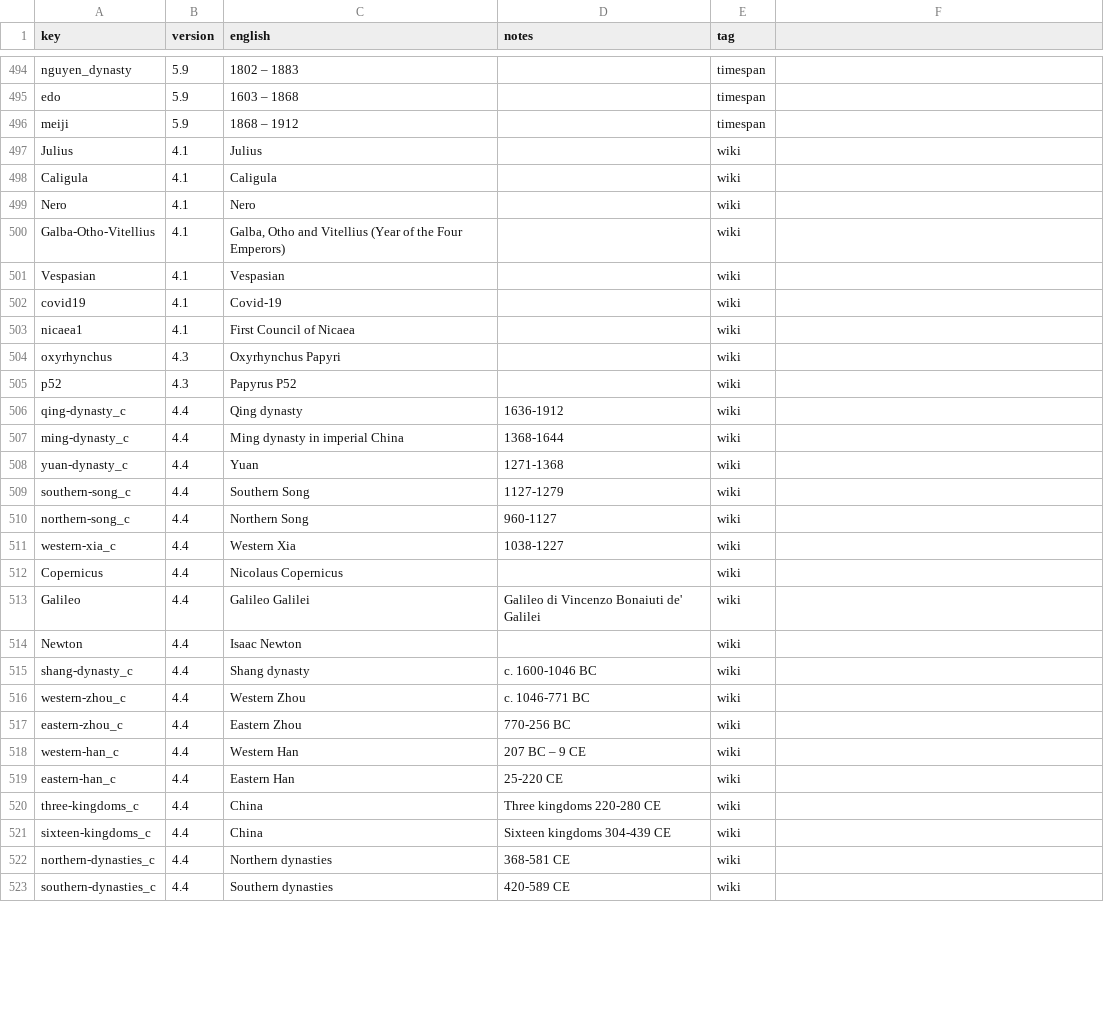
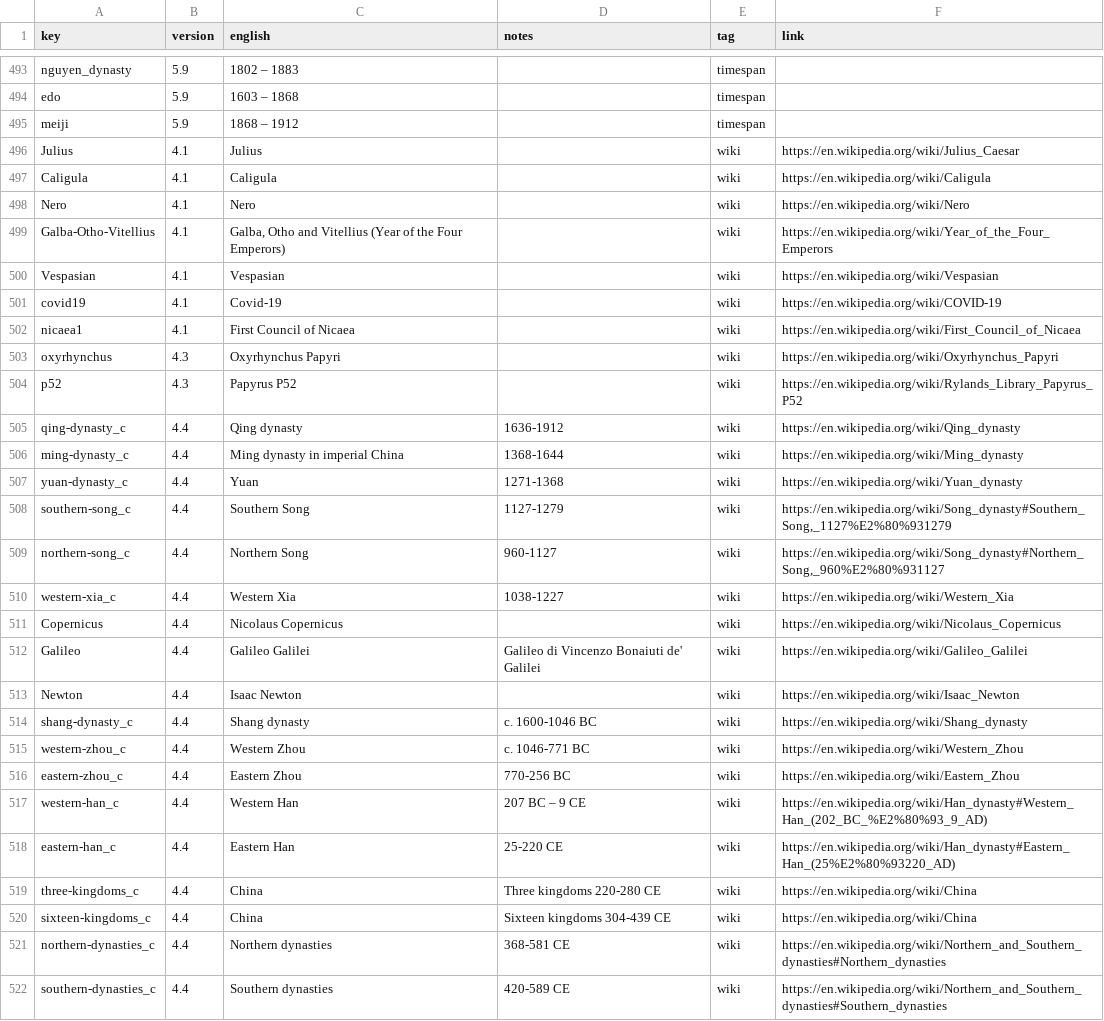
Before and after one commit to kreier/timeline, a CSV file: db/dictionary_reference.csv, drawn as a sheet; only a part is shown, gaps mark what is left out; the diff covers the shown part only.

Commit message:
move daniel2_shift to deprecated, include wikipedia link

```diff
--- a/db/dictionary_reference.csv
+++ b/db/dictionary_reference.csv
@@ -1 +1 @@
-key,version,english,notes,tag
+key,version,english,notes,tag,link
@@ -497,27 +496,27 @@ meiji,5.9,1868 – 1912,,timespan
-Julius,4.1,Julius,,wiki
-Caligula,4.1,Caligula,,wiki
-Nero,4.1,Nero,,wiki
-Galba-Otho-Vitellius,4.1,"Galba, Otho and Vitellius (Year of the Four Emperors)",,wiki
-Vespasian,4.1,Vespasian,,wiki
-covid19,4.1,Covid-19,,wiki
-nicaea1,4.1,First Council of Nicaea,,wiki
-oxyrhynchus,4.3,Oxyrhynchus Papyri,,wiki
-p52,4.3,Papyrus P52,,wiki
-qing-dynasty_c,4.4,Qing dynasty,1636-1912,wiki
-ming-dynasty_c,4.4,Ming dynasty in imperial China,1368-1644,wiki
-yuan-dynasty_c,4.4,Yuan,1271-1368,wiki
-southern-song_c,4.4,Southern Song,1127-1279,wiki
-northern-song_c,4.4,Northern Song,960-1127,wiki
-western-xia_c,4.4,Western Xia,1038-1227,wiki
-Copernicus,4.4,Nicolaus Copernicus,,wiki
-Galileo,4.4,Galileo Galilei,Galileo di Vincenzo Bonaiuti de' Galilei,wiki
-Newton,4.4,Isaac Newton,,wiki
-shang-dynasty_c,4.4,Shang dynasty,c. 1600-1046 BC,wiki
-western-zhou_c,4.4,Western Zhou,c. 1046-771 BC,wiki
-eastern-zhou_c,4.4,Eastern Zhou,770-256 BC,wiki
-western-han_c,4.4,Western Han,207 BC – 9 CE,wiki
-eastern-han_c,4.4,Eastern Han,25-220 CE,wiki
-three-kingdoms_c,4.4,China,Three kingdoms 220-280 CE,wiki
-sixteen-kingdoms_c,4.4,China,Sixteen kingdoms 304-439 CE,wiki
-northern-dynasties_c,4.4,Northern dynasties,368-581 CE,wiki
-southern-dynasties_c,4.4,Southern dynasties,420-589 CE,wiki
+Julius,4.1,Julius,,wiki,https://en.wikipedia.org/wiki/Julius_Caesar
+Caligula,4.1,Caligula,,wiki,https://en.wikipedia.org/wiki/Caligula
+Nero,4.1,Nero,,wiki,https://en.wikipedia.org/wiki/Nero
+Galba-Otho-Vitellius,4.1,"Galba, Otho and Vitellius (Year of the Four Emperors)",,wiki,https://en.wikipedia.org/wiki/Year_of_the_Four_Emperors
+Vespasian,4.1,Vespasian,,wiki,https://en.wikipedia.org/wiki/Vespasian
+covid19,4.1,Covid-19,,wiki,https://en.wikipedia.org/wiki/COVID-19
+nicaea1,4.1,First Council of Nicaea,,wiki,https://en.wikipedia.org/wiki/First_Council_of_Nicaea
+oxyrhynchus,4.3,Oxyrhynchus Papyri,,wiki,https://en.wikipedia.org/wiki/Oxyrhynchus_Papyri
+p52,4.3,Papyrus P52,,wiki,https://en.wikipedia.org/wiki/Rylands_Library_Papyrus_P52
+qing-dynasty_c,4.4,Qing dynasty,1636-1912,wiki,https://en.wikipedia.org/wiki/Qing_dynasty
+ming-dynasty_c,4.4,Ming dynasty in imperial China,1368-1644,wiki,https://en.wikipedia.org/wiki/Ming_dynasty
+yuan-dynasty_c,4.4,Yuan,1271-1368,wiki,https://en.wikipedia.org/wiki/Yuan_dynasty
+southern-song_c,4.4,Southern Song,1127-1279,wiki,"https://en.wikipedia.org/wiki/Song_dynasty#Southern_Song,_1127%E2%80%931279"
+northern-song_c,4.4,Northern Song,960-1127,wiki,"https://en.wikipedia.org/wiki/Song_dynasty#Northern_Song,_960%E2%80%931127"
+western-xia_c,4.4,Western Xia,1038-1227,wiki,https://en.wikipedia.org/wiki/Western_Xia
+Copernicus,4.4,Nicolaus Copernicus,,wiki,https://en.wikipedia.org/wiki/Nicolaus_Copernicus
+Galileo,4.4,Galileo Galilei,Galileo di Vincenzo Bonaiuti de' Galilei,wiki,https://en.wikipedia.org/wiki/Galileo_Galilei
+Newton,4.4,Isaac Newton,,wiki,https://en.wikipedia.org/wiki/Isaac_Newton
+shang-dynasty_c,4.4,Shang dynasty,c. 1600-1046 BC,wiki,https://en.wikipedia.org/wiki/Shang_dynasty
+western-zhou_c,4.4,Western Zhou,c. 1046-771 BC,wiki,https://en.wikipedia.org/wiki/Western_Zhou
+eastern-zhou_c,4.4,Eastern Zhou,770-256 BC,wiki,https://en.wikipedia.org/wiki/Eastern_Zhou
+western-han_c,4.4,Western Han,207 BC – 9 CE,wiki,https://en.wikipedia.org/wiki/Han_dynasty#Western_Han_(202_BC_%E2%80%93_9_AD)
+eastern-han_c,4.4,Eastern Han,25-220 CE,wiki,https://en.wikipedia.org/wiki/Han_dynasty#Eastern_Han_(25%E2%80%93220_AD)
+three-kingdoms_c,4.4,China,Three kingdoms 220-280 CE,wiki,https://en.wikipedia.org/wiki/China
+sixteen-kingdoms_c,4.4,China,Sixteen kingdoms 304-439 CE,wiki,https://en.wikipedia.org/wiki/China
+northern-dynasties_c,4.4,Northern dynasties,368-581 CE,wiki,https://en.wikipedia.org/wiki/Northern_and_Southern_dynasties#Northern_dynasties
+southern-dynasties_c,4.4,Southern dynasties,420-589 CE,wiki,https://en.wikipedia.org/wiki/Northern_and_Southern_dynasties#Southern_dynasties
```
Also changed, not shown: 1 added row, 1 removed row and 23 edited cells elsewhere in this file, db/dictionary_et.csv, db/dictionary_fa.csv, 43 other files.
